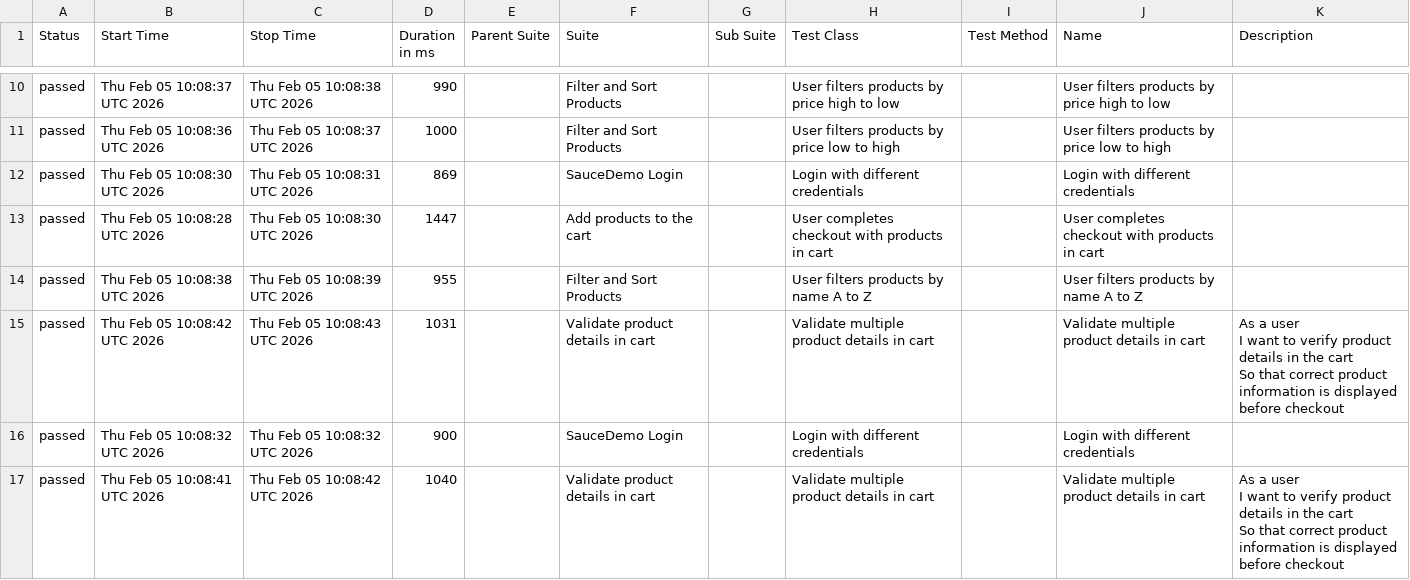
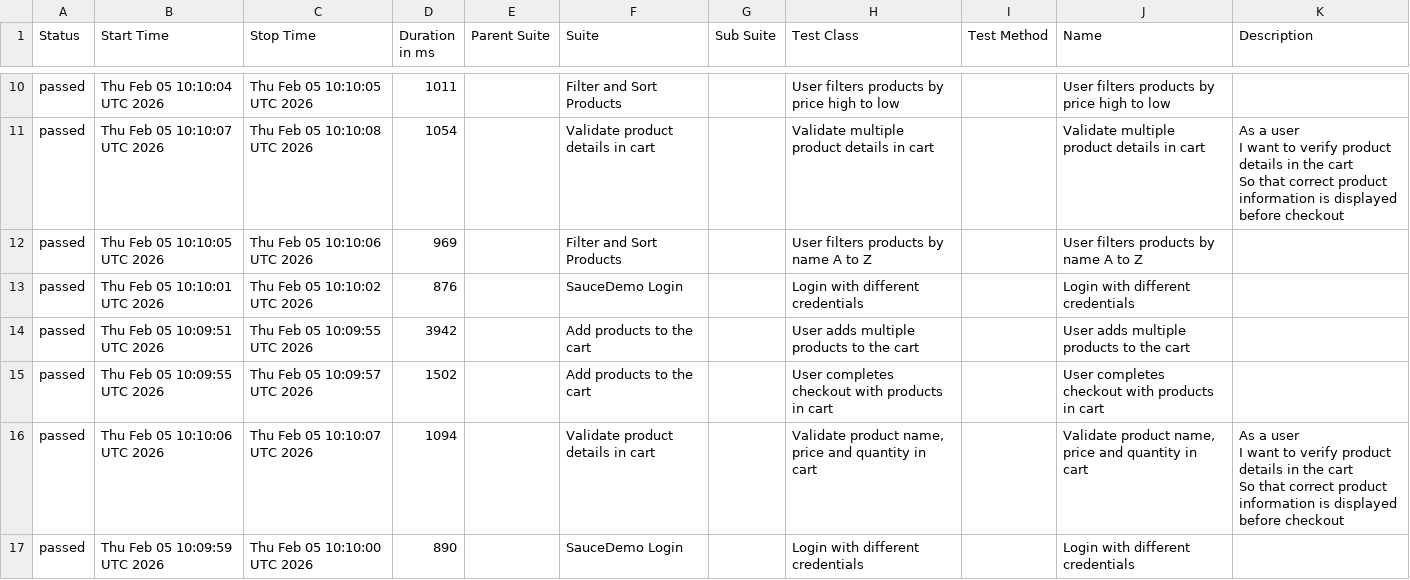
Before and after one commit to Zaif71/AdvanceSeleniumProject, a CSV file: data/suites.csv, drawn as a sheet; only a part is shown, gaps mark what is left out; the diff covers the shown part only.

```diff
--- a/data/suites.csv
+++ b/data/suites.csv
@@ -14,12 +14,12 @@
-"passed","Thu Feb 05 10:08:37 UTC 2026","Thu Feb 05 10:08:38 UTC 2026","990","","Filter and Sort Products","","User filters products by price high to low","","User filters products by price high to low",""
-"passed","Thu Feb 05 10:08:36 UTC 2026","Thu Feb 05 10:08:37 UTC 2026","1000","","Filter and Sort Products","","User filters products by price low to high","","User filters products by price low to high",""
-"passed","Thu Feb 05 10:08:30 UTC 2026","Thu Feb 05 10:08:31 UTC 2026","869","","SauceDemo Login","","Login with different credentials","","Login with different credentials",""
-"passed","Thu Feb 05 10:08:28 UTC 2026","Thu Feb 05 10:08:30 UTC 2026","1447","","Add products to the cart","","User completes checkout with products in cart","","User completes checkout with products in cart",""
-"passed","Thu Feb 05 10:08:38 UTC 2026","Thu Feb 05 10:08:39 UTC 2026","955","","Filter and Sort Products","","User filters products by name A to Z","","User filters products by name A to Z",""
-"passed","Thu Feb 05 10:08:42 UTC 2026","Thu Feb 05 10:08:43 UTC 2026","1031","","Validate product details in cart","","Validate multiple product details in cart","","Validate multiple product details in cart","  As a user
-  I want to verify product details in the cart
-  So that correct product information is displayed before checkout"
-"passed","Thu Feb 05 10:08:32 UTC 2026","Thu Feb 05 10:08:32 UTC 2026","900","","SauceDemo Login","","Login with different credentials","","Login with different credentials",""
-"passed","Thu Feb 05 10:08:41 UTC 2026","Thu Feb 05 10:08:42 UTC 2026","1040","","Validate product details in cart","","Validate multiple product details in cart","","Validate multiple product details in cart","  As a user
-  I want to verify product details in the cart
-  So that correct product information is displayed before checkout"
+"passed","Thu Feb 05 10:10:04 UTC 2026","Thu Feb 05 10:10:05 UTC 2026","1011","","Filter and Sort Products","","User filters products by price high to low","","User filters products by price high to low",""
+"passed","Thu Feb 05 10:10:07 UTC 2026","Thu Feb 05 10:10:08 UTC 2026","1054","","Validate product details in cart","","Validate multiple product details in cart","","Validate multiple product details in cart","  As a user
+  I want to verify product details in the cart
+  So that correct product information is displayed before checkout"
+"passed","Thu Feb 05 10:10:05 UTC 2026","Thu Feb 05 10:10:06 UTC 2026","969","","Filter and Sort Products","","User filters products by name A to Z","","User filters products by name A to Z",""
+"passed","Thu Feb 05 10:10:01 UTC 2026","Thu Feb 05 10:10:02 UTC 2026","876","","SauceDemo Login","","Login with different credentials","","Login with different credentials",""
+"passed","Thu Feb 05 10:09:51 UTC 2026","Thu Feb 05 10:09:55 UTC 2026","3942","","Add products to the cart","","User adds multiple products to the cart","","User adds multiple products to the cart",""
+"passed","Thu Feb 05 10:09:55 UTC 2026","Thu Feb 05 10:09:57 UTC 2026","1502","","Add products to the cart","","User completes checkout with products in cart","","User completes checkout with products in cart",""
+"passed","Thu Feb 05 10:10:06 UTC 2026","Thu Feb 05 10:10:07 UTC 2026","1094","","Validate product details in cart","","Validate product name, price and quantity in cart","","Validate product name, price and quantity in cart","  As a user
+  I want to verify product details in the cart
+  So that correct product information is displayed before checkout"
+"passed","Thu Feb 05 10:09:59 UTC 2026","Thu Feb 05 10:10:00 UTC 2026","890","","SauceDemo Login","","Login with different credentials","","Login with different credentials",""
```
Also changed, not shown: 1 added row, 1 removed row and 31 edited cells elsewhere in this file, data/behaviors.csv, 48 other files.
